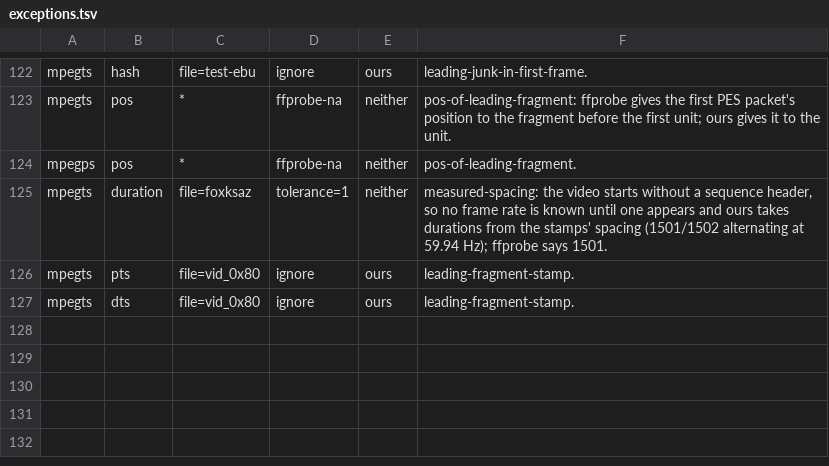
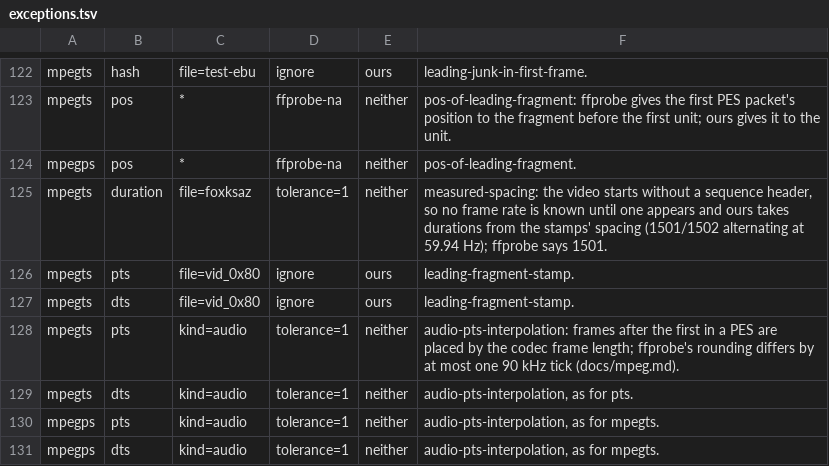
Before and after one commit to recursive-ai-oss/onemedia-csharp, a TSV file: tools/OneMedia.Oracles/exceptions.tsv, drawn as a sheet; only a part is shown, gaps mark what is left out; the diff names each change by its address in the sheet, - before the commit and + after, or states it on an @@ line.

Commit message:
oracles: keep the audio timestamp rounding rule

```diff
--- a/tools/OneMedia.Oracles/exceptions.tsv
+++ b/tools/OneMedia.Oracles/exceptions.tsv
+row 128: mpegts | pts | kind=audio | tolerance=1 | neither | audio-pts-interpolation: frames after the first in a PES are placed by the codec frame length; ffprobe's rounding differs by at most one 90 kHz tick (docs/mpeg.md).
+row 129: mpegts | dts | kind=audio | tolerance=1 | neither | audio-pts-interpolation, as for pts.
+row 130: mpegps | pts | kind=audio | tolerance=1 | neither | audio-pts-interpolation, as for mpegts.
+row 131: mpegps | dts | kind=audio | tolerance=1 | neither | audio-pts-interpolation, as for mpegts.
```
Also changed, not shown: 1 other file.
